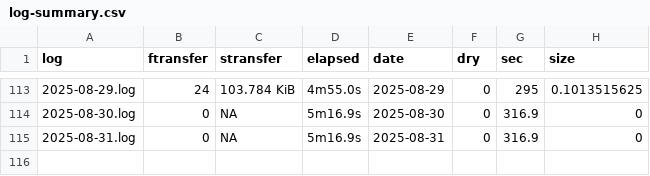
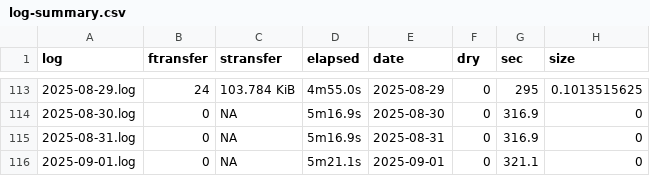
Before and after one commit to svmiller/cloud-logs, a CSV file: log-summary.csv, drawn as a sheet; only a part is shown, gaps mark what is left out.

Commit message:
Date: 2025-09-02 09:00:12. Hi mom!

```diff
--- a/log-summary.csv
+++ b/log-summary.csv
@@ -115 +115,2 @@ log,ftransfer,stransfer,elapsed,date,dry,sec,size
 2025-08-31.log,0,NA,5m16.9s,2025-08-31,0,316.9,0
+2025-09-01.log,0,NA,5m21.1s,2025-09-01,0,321.1,0
```
Also changed, not shown: 4 other files.
